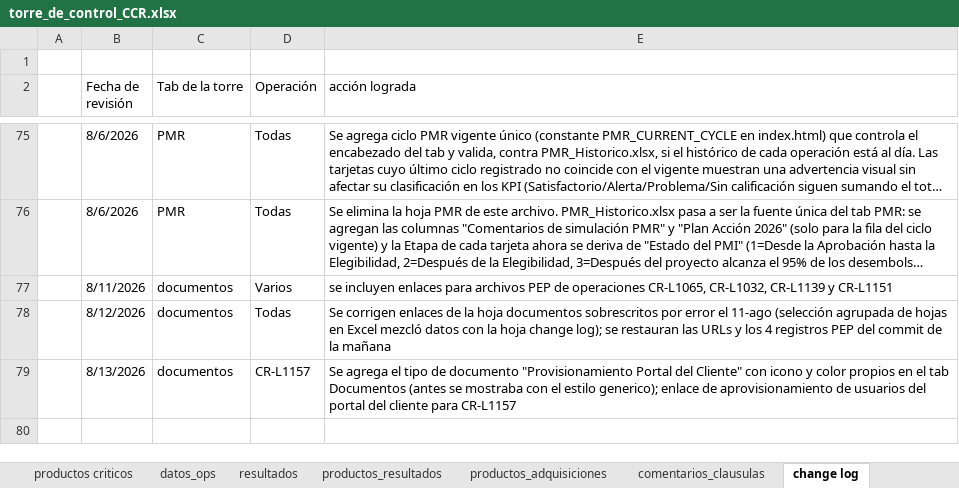
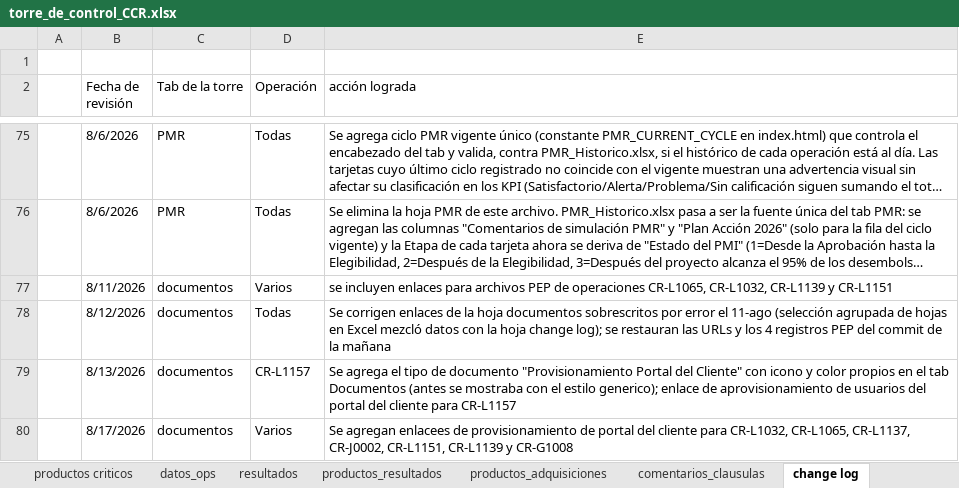
Before and after one commit to aborbonm/torre-control-ccr, an Excel workbook: torre_de_control_CCR.xlsx, sheet change log, drawn as a sheet; only a part is shown, gaps mark what is left out; long unchanged cells end in …; values as stored, in another font and other column widths than the file's, no borders; the diff names each change by its address in the sheet, - before the commit and + after, or states it on an @@ line.

```diff
--- a/torre_de_control_CCR.xlsx (sheet change log)
+++ b/torre_de_control_CCR.xlsx (sheet change log)
+row 80:  | 8/17/2026 | documentos | Varios | Se agregan enlacees de provisionamiento de portal del cliente para CR-L1032, CR-L1065, CR-L1137, CR-J0002, CR-L1151, CR-L1139 y CR-G1008
```
Also changed, not shown: sheet documentos.
